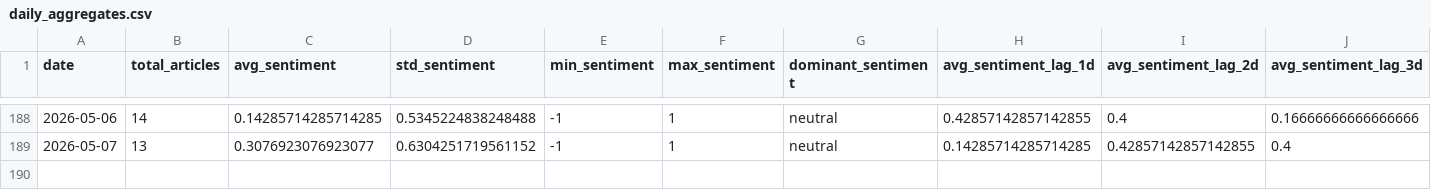
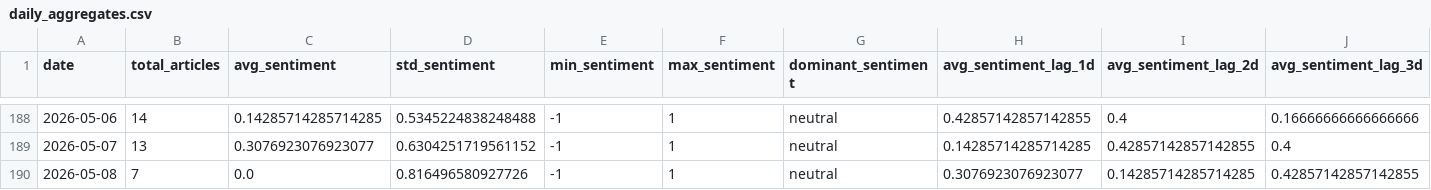
Before and after one commit to davidjosipovic/news-trend-analysis, a CSV file: data/processed/daily_aggregates.csv, drawn as a sheet; only a part is shown, gaps mark what is left out; rows hold the shown columns only; the diff names each change by its address in the sheet, - before the commit and + after, or states it on an @@ line.

```diff
--- a/data/processed/daily_aggregates.csv
+++ b/data/processed/daily_aggregates.csv
+row 190: 2026-05-08 | 7 | 0.0 | 0.816496580927726 | -1 | 1 | neutral | 0.3076923076923077 | 0.14285714285714285 | 0.42857142857142855
```
Also changed, not shown: 13 other files.
